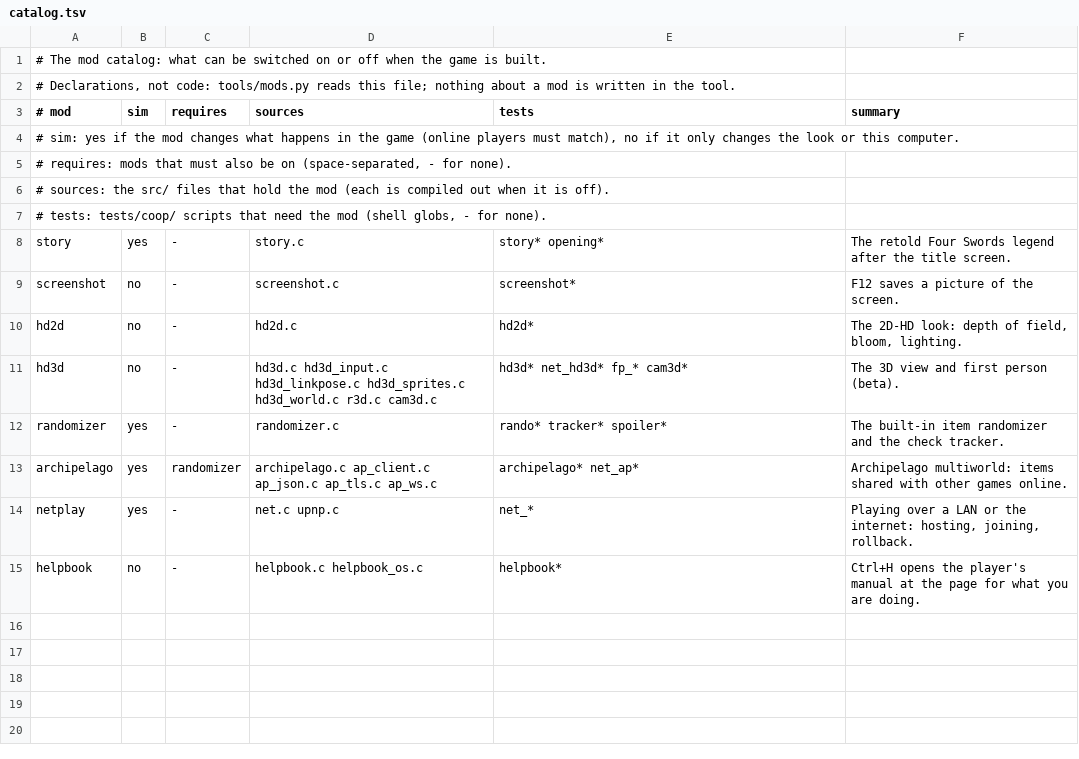
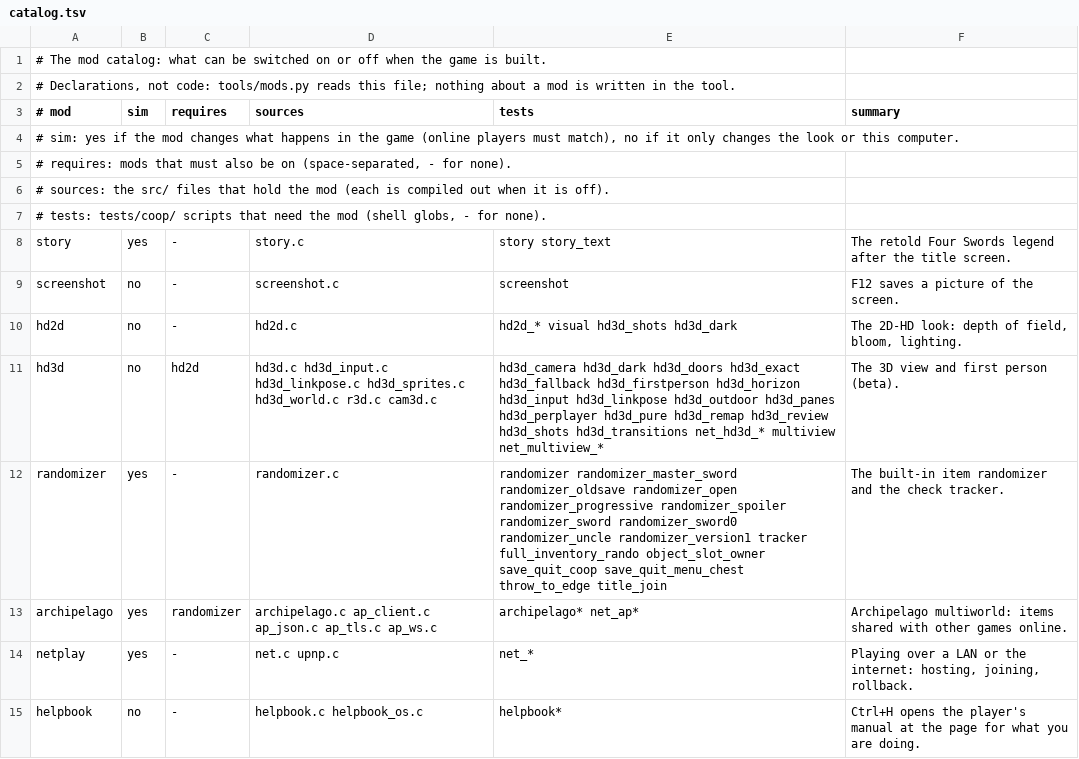
Before and after one commit to inputloop/fourSwordsFromThePast, a TSV file: mods/catalog.tsv, drawn as a sheet.

```diff
--- a/mods/catalog.tsv
+++ b/mods/catalog.tsv
@@ -7,7 +7,7 @@
 # tests: tests/coop/ scripts that need the mod (shell globs, - for none).
-story	yes	-	story.c	story* opening*	The retold Four Swords legend after the title screen.
-screenshot	no	-	screenshot.c	screenshot*	F12 saves a picture of the screen.
-hd2d	no	-	hd2d.c	hd2d*	The 2D-HD look: depth of field, bloom, lighting.
-hd3d	no	-	hd3d.c hd3d_input.c hd3d_linkpose.c hd3d_sprites.c hd3d_world.c r3d.c cam3d.c	hd3d* net_hd3d* fp_* cam3d*	The 3D view and first person (beta).
-randomizer	yes	-	randomizer.c	rando* tracker* spoiler*	The built-in item randomizer and the check tracker.
+story	yes	-	story.c	story story_text	The retold Four Swords legend after the title screen.
+screenshot	no	-	screenshot.c	screenshot	F12 saves a picture of the screen.
+hd2d	no	-	hd2d.c	hd2d_* visual hd3d_shots hd3d_dark	The 2D-HD look: depth of field, bloom, lighting.
+hd3d	no	hd2d	hd3d.c hd3d_input.c hd3d_linkpose.c hd3d_sprites.c hd3d_world.c r3d.c cam3d.c	hd3d_camera hd3d_dark hd3d_doors hd3d_exact hd3d_fallback hd3d_firstperson hd3d_horizon hd3d_input hd3d_linkpose hd3d_outdoor hd3d_panes hd3d_perplayer hd3d_pure hd3d_remap hd3d_review hd3d_shots hd3d_transitions net_hd3d_* multiview net_multiview_*	The 3D view and first person (beta).
+randomizer	yes	-	randomizer.c	randomizer randomizer_master_sword randomizer_oldsave randomizer_open randomizer_progressive randomizer_spoiler randomizer_sword randomizer_sword0 randomizer_uncle randomizer_version1 tracker full_inventory_rando object_slot_owner save_quit_coop save_quit_menu_chest throw_to_edge title_join	The built-in item randomizer and the check tracker.
 archipelago	yes	randomizer	archipelago.c ap_client.c ap_json.c ap_tls.c ap_ws.c	archipelago* net_ap*	Archipelago multiworld: items shared with other games online.
```
Also changed, not shown: 24 other files.
